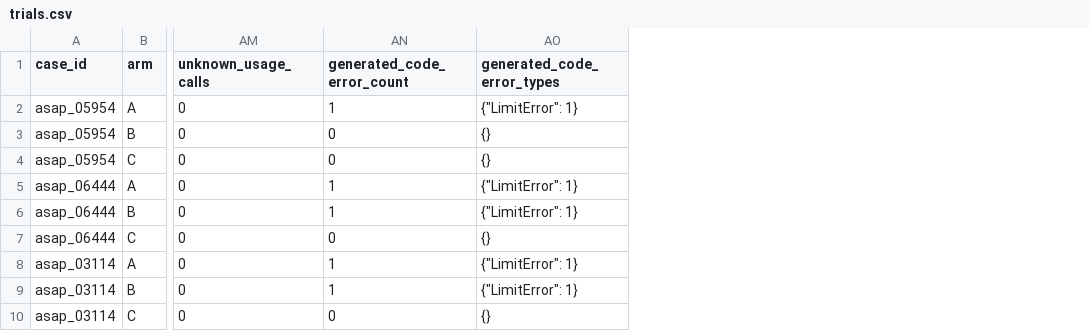
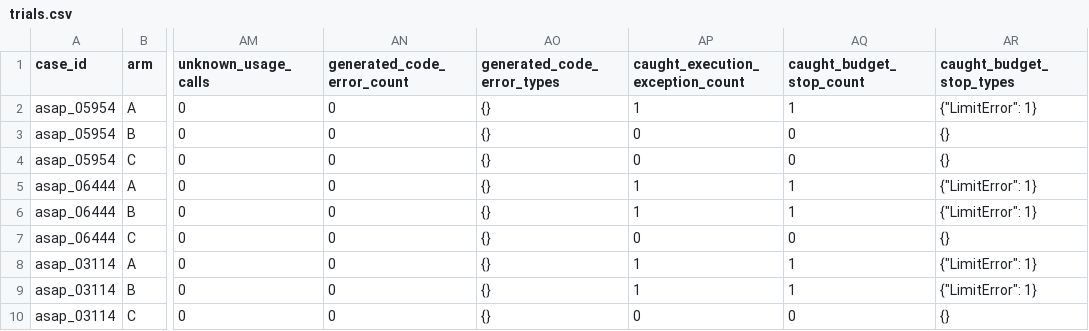
Before and after one commit to papuagigi/disassembly-planner-research, a CSV file: results/final_v6/trials.csv, drawn as a sheet; only a part is shown, gaps mark what is left out; the diff names each change by its address in the sheet, - before the commit and + after, or states it on an @@ line.

Commit message:
Record final bounded disassembly study and current progress

```diff
--- a/results/final_v6/trials.csv
+++ b/results/final_v6/trials.csv
+column AP (caught_execution_exception_count), rows 2-10: 1 | 0 | 0 | 1 | 1 | 0 | 1 | 1 | 0
+column AQ (caught_budget_stop_count), rows 2-10: 1 | 0 | 0 | 1 | 1 | 0 | 1 | 1 | 0
+column AR (caught_budget_stop_types), rows 2-10: {"LimitError": 1} | {} | {} | {"LimitError": 1} | {"LimitError": 1} | {} | {"LimitError": 1} | {"LimitError": 1} | {}
-AN2 (generated_code_error_count): 1
+AN2 (generated_code_error_count): 0
-AO2 (generated_code_error_types): {"LimitError": 1}
+AO2 (generated_code_error_types): {}
-AN5:AN6 (generated_code_error_count): 1
+AN5:AN6 (generated_code_error_count): 0
-AO5:AO6 (generated_code_error_types): {"LimitError": 1}
+AO5:AO6 (generated_code_error_types): {}
-AN8:AN9 (generated_code_error_count): 1
+AN8:AN9 (generated_code_error_count): 0
-AO8:AO9 (generated_code_error_types): {"LimitError": 1}
+AO8:AO9 (generated_code_error_types): {}
```
Also changed, not shown: results/final_v6/aggregate.csv, 11 other files.
